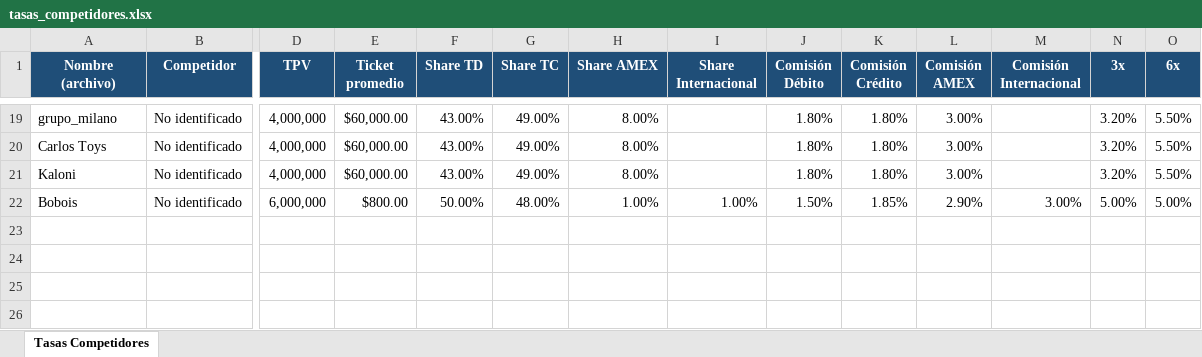
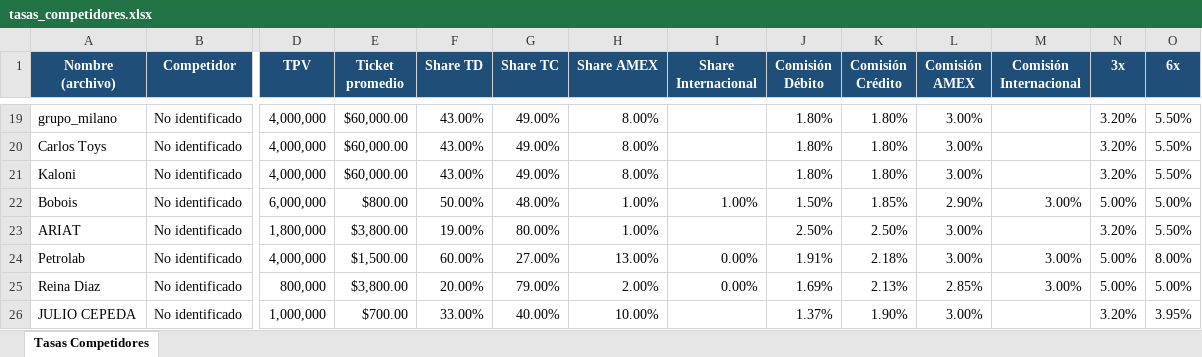
Before and after one commit to danielagomezvargas-bit/BC-HUNTERS-ONESTOPSHOP, an Excel workbook: output/tasas_competidores.xlsx, sheet Tasas Competidores, drawn as a sheet; only a part is shown, gaps mark what is left out; values as stored, in another font and other column widths than the file's, no borders; rows hold the shown columns only; the diff names each change by its address in the sheet, - before the commit and + after, or states it on an @@ line.

```diff
--- a/output/tasas_competidores.xlsx (sheet Tasas Competidores)
+++ b/output/tasas_competidores.xlsx (sheet Tasas Competidores)
+row 23: ARIAT | No identificado | 1,800,000 | $3,800.00 | 19.00% | 80.00% | 1.00% |  | 2.50% | 2.50% | 3.00% |  | 3.20% | 5.50%
+row 24: Petrolab | No identificado | 4,000,000 | $1,500.00 | 60.00% | 27.00% | 13.00% | 0.00% | 1.91% | 2.18% | 3.00% | 3.00% | 5.00% | 8.00%
+row 25: Reina Diaz | No identificado | 800,000 | $3,800.00 | 20.00% | 79.00% | 2.00% | 0.00% | 1.69% | 2.13% | 2.85% | 3.00% | 5.00% | 5.00%
+row 26: JULIO CEPEDA | No identificado | 1,000,000 | $700.00 | 33.00% | 40.00% | 10.00% |  | 1.37% | 1.90% | 3.00% |  | 3.20% | 3.95%
```
